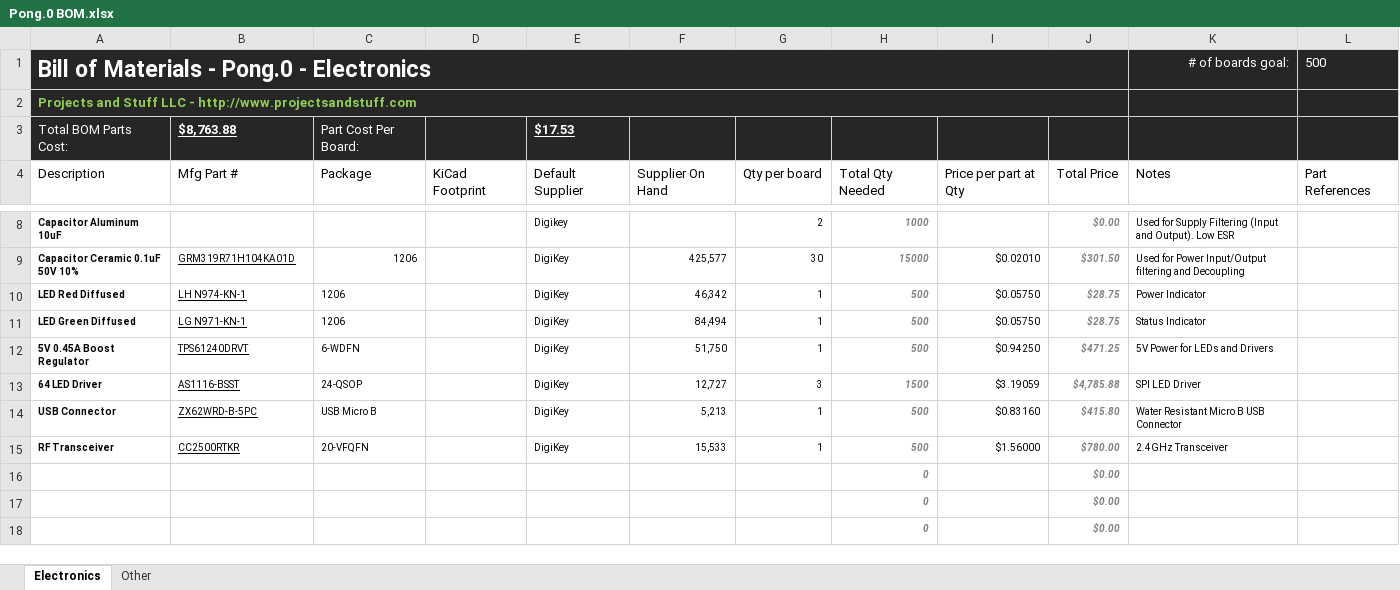
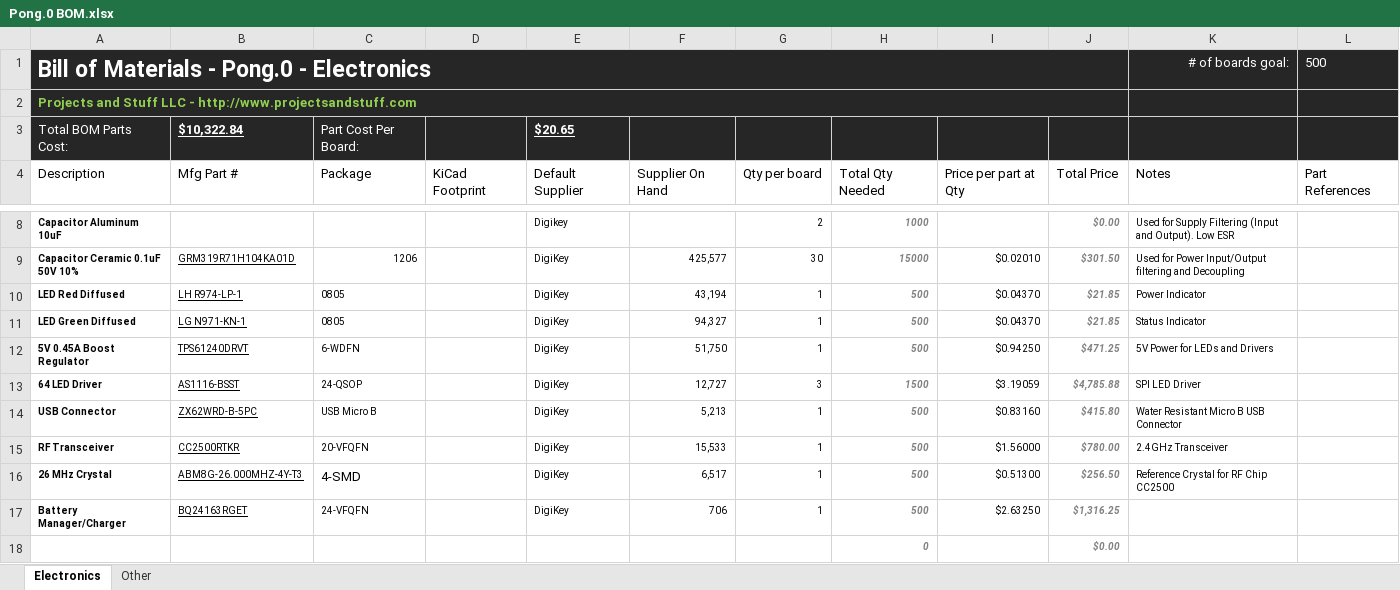
Before and after one commit to Projects-and-Stuff/Pong.0, an Excel workbook: Notes/Pong.0 BOM.xlsx, sheet Electronics, drawn as a sheet; only a part is shown, gaps mark what is left out; values as stored, in another font and other column widths than the file's, no borders; table styles not drawn; removed rows and columns are numbered as before the commit, all else as after; the diff names each change by its address in the sheet, - before the commit and + after, or states it on an @@ line.

```diff
--- a/Notes/Pong.0 BOM.xlsx (sheet Electronics)
+++ b/Notes/Pong.0 BOM.xlsx (sheet Electronics)
-B3: $8,763.88
+B3: $10,322.84
-E3: $17.53
+E3: $20.65
-B10: LH N974-KN-1
+B10: LH R974-LP-1
-C10:C11: 1206
+C10:C11: 0805
-F10: 46,342
+F10: 43,194
-I10:I11: $0.05750
+I10:I11: $0.04370
-J10:J11: $28.75
+J10:J11: $21.85
-F11: 84,494
+F11: 94,327
-row 16:  |  |  |  |  |  |  | 0 |  | $0.00
-row 17:  |  |  |  |  |  |  | 0 |  | $0.00
+row 16: 26 MHz Crystal | ABM8G-26.000MHZ-4Y-T3 | 4-SMD |  | DigiKey | 6,517 | 1 | 500 | $0.51300 | $256.50 | Reference Crystal for RF Chip CC2500
+row 17: Battery Manager/Charger | BQ24163RGET | 24-VFQFN |  | DigiKey | 706 | 1 | 500 | $2.63250 | $1,316.25
```
Also changed, not shown: 12 other files.
